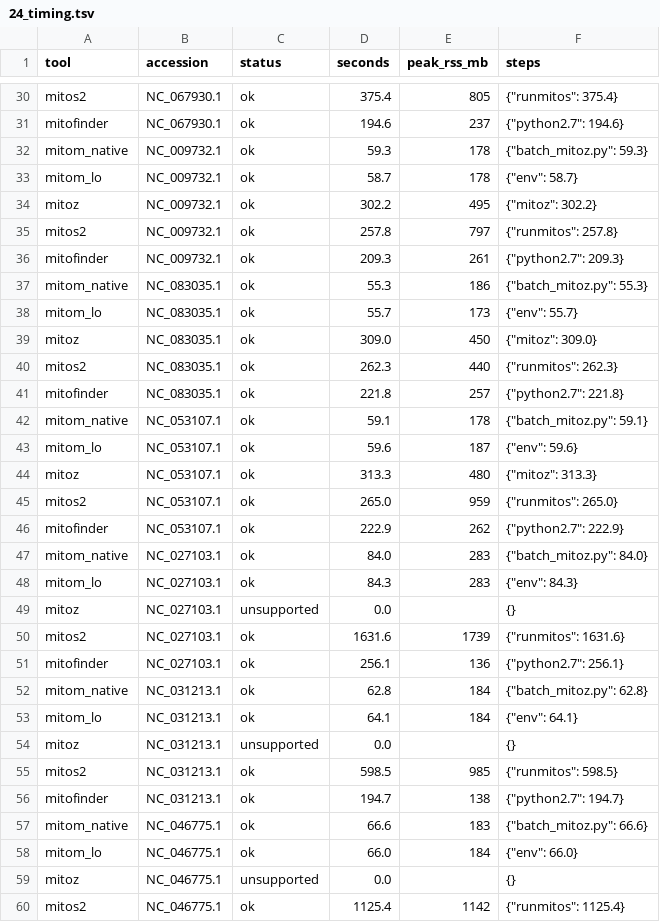
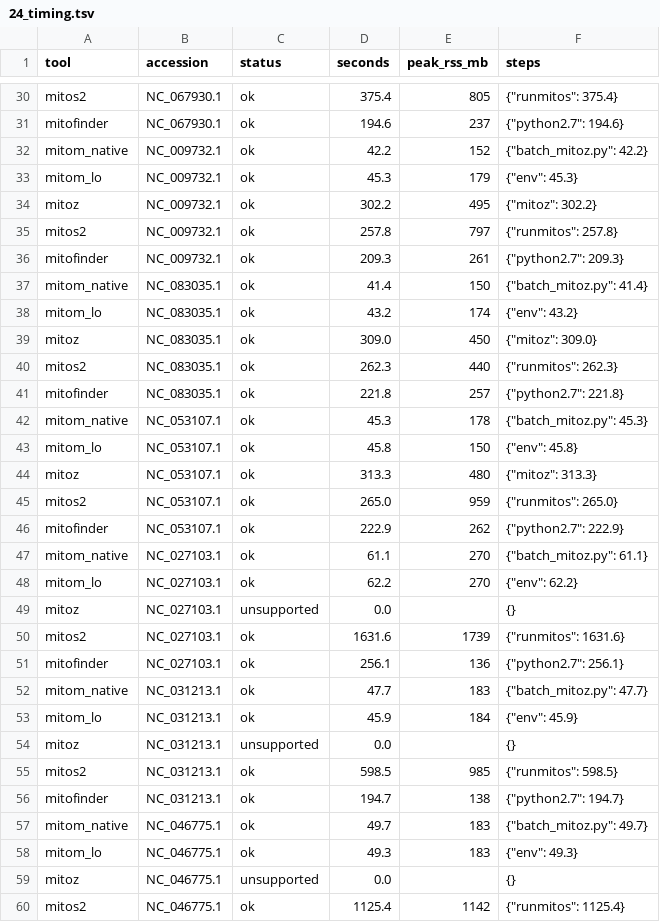
Before and after one commit to deyuanyang92-dev/Mitom, a TSV file: benchmark/results/six_tools_2026-10-22/24_timing.tsv, drawn as a sheet; only a part is shown, gaps mark what is left out; the diff covers the shown part only.

```diff
--- a/benchmark/results/six_tools_2026-10-22/24_timing.tsv
+++ b/benchmark/results/six_tools_2026-10-22/24_timing.tsv
@@ -31,4 +31,4 @@ mitos2	NC_067930.1	ok	375.4	805	"{""runmitos"": 375.4}"
 mitofinder	NC_067930.1	ok	194.6	237	"{""python2.7"": 194.6}"
-mitom_native	NC_009732.1	ok	59.3	178	"{""batch_mitoz.py"": 59.3}"
-mitom_lo	NC_009732.1	ok	58.7	178	"{""env"": 58.7}"
+mitom_native	NC_009732.1	ok	42.2	152	"{""batch_mitoz.py"": 42.2}"
+mitom_lo	NC_009732.1	ok	45.3	179	"{""env"": 45.3}"
 mitoz	NC_009732.1	ok	302.2	495	"{""mitoz"": 302.2}"
@@ -36,4 +36,4 @@ mitos2	NC_009732.1	ok	257.8	797	"{""runmitos"": 257.8}"
 mitofinder	NC_009732.1	ok	209.3	261	"{""python2.7"": 209.3}"
-mitom_native	NC_083035.1	ok	55.3	186	"{""batch_mitoz.py"": 55.3}"
-mitom_lo	NC_083035.1	ok	55.7	173	"{""env"": 55.7}"
+mitom_native	NC_083035.1	ok	41.4	150	"{""batch_mitoz.py"": 41.4}"
+mitom_lo	NC_083035.1	ok	43.2	174	"{""env"": 43.2}"
 mitoz	NC_083035.1	ok	309.0	450	"{""mitoz"": 309.0}"
@@ -41,4 +41,4 @@ mitos2	NC_083035.1	ok	262.3	440	"{""runmitos"": 262.3}"
 mitofinder	NC_083035.1	ok	221.8	257	"{""python2.7"": 221.8}"
-mitom_native	NC_053107.1	ok	59.1	178	"{""batch_mitoz.py"": 59.1}"
-mitom_lo	NC_053107.1	ok	59.6	187	"{""env"": 59.6}"
+mitom_native	NC_053107.1	ok	45.3	178	"{""batch_mitoz.py"": 45.3}"
+mitom_lo	NC_053107.1	ok	45.8	150	"{""env"": 45.8}"
 mitoz	NC_053107.1	ok	313.3	480	"{""mitoz"": 313.3}"
@@ -46,4 +46,4 @@ mitos2	NC_053107.1	ok	265.0	959	"{""runmitos"": 265.0}"
 mitofinder	NC_053107.1	ok	222.9	262	"{""python2.7"": 222.9}"
-mitom_native	NC_027103.1	ok	84.0	283	"{""batch_mitoz.py"": 84.0}"
-mitom_lo	NC_027103.1	ok	84.3	283	"{""env"": 84.3}"
+mitom_native	NC_027103.1	ok	61.1	270	"{""batch_mitoz.py"": 61.1}"
+mitom_lo	NC_027103.1	ok	62.2	270	"{""env"": 62.2}"
 mitoz	NC_027103.1	unsupported	0.0		{}
@@ -51,4 +51,4 @@ mitos2	NC_027103.1	ok	1631.6	1739	"{""runmitos"": 1631.6}"
 mitofinder	NC_027103.1	ok	256.1	136	"{""python2.7"": 256.1}"
-mitom_native	NC_031213.1	ok	62.8	184	"{""batch_mitoz.py"": 62.8}"
-mitom_lo	NC_031213.1	ok	64.1	184	"{""env"": 64.1}"
+mitom_native	NC_031213.1	ok	47.7	183	"{""batch_mitoz.py"": 47.7}"
+mitom_lo	NC_031213.1	ok	45.9	184	"{""env"": 45.9}"
 mitoz	NC_031213.1	unsupported	0.0		{}
@@ -56,4 +56,4 @@ mitos2	NC_031213.1	ok	598.5	985	"{""runmitos"": 598.5}"
 mitofinder	NC_031213.1	ok	194.7	138	"{""python2.7"": 194.7}"
-mitom_native	NC_046775.1	ok	66.6	183	"{""batch_mitoz.py"": 66.6}"
-mitom_lo	NC_046775.1	ok	66.0	184	"{""env"": 66.0}"
+mitom_native	NC_046775.1	ok	49.7	183	"{""batch_mitoz.py"": 49.7}"
+mitom_lo	NC_046775.1	ok	49.3	183	"{""env"": 49.3}"
 mitoz	NC_046775.1	unsupported	0.0		{}
```
Also changed, not shown: 100 edited cells elsewhere in this file, 10 other files.
